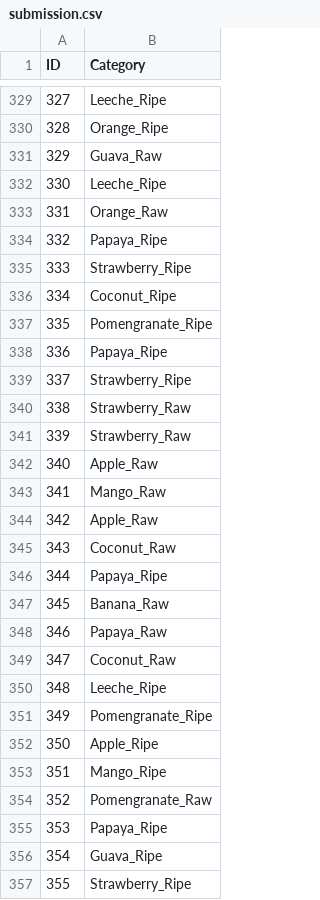
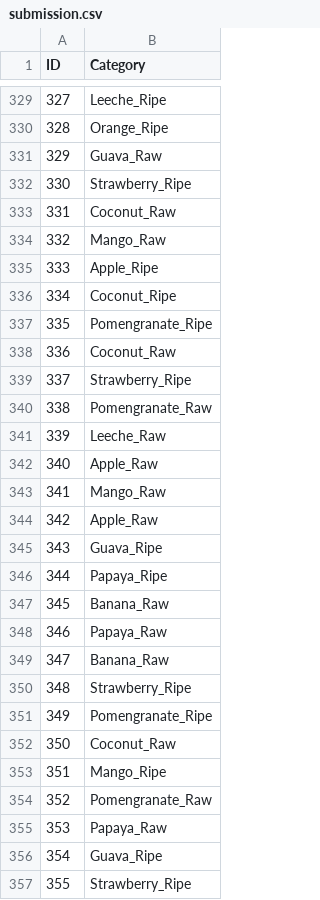
Before and after one commit to Prakhar-Gupta-03/Fruit-Classification, a CSV file: submission.csv, drawn as a sheet; only a part is shown, gaps mark what is left out; the diff covers the shown part only.

```diff
--- a/submission.csv
+++ b/submission.csv
@@ -331,12 +331,12 @@ ID,Category
 329,Guava_Raw
-330,Leeche_Ripe
-331,Orange_Raw
-332,Papaya_Ripe
-333,Strawberry_Ripe
+330,Strawberry_Ripe
+331,Coconut_Raw
+332,Mango_Raw
+333,Apple_Ripe
 334,Coconut_Ripe
 335,Pomengranate_Ripe
-336,Papaya_Ripe
+336,Coconut_Raw
 337,Strawberry_Ripe
-338,Strawberry_Raw
-339,Strawberry_Raw
+338,Pomengranate_Raw
+339,Leeche_Raw
 340,Apple_Raw
@@ -344,3 +344,3 @@ ID,Category
 342,Apple_Raw
-343,Coconut_Raw
+343,Guava_Ripe
 344,Papaya_Ripe
@@ -348,9 +348,9 @@ ID,Category
 346,Papaya_Raw
-347,Coconut_Raw
-348,Leeche_Ripe
+347,Banana_Raw
+348,Strawberry_Ripe
 349,Pomengranate_Ripe
-350,Apple_Ripe
+350,Coconut_Raw
 351,Mango_Ripe
 352,Pomengranate_Raw
-353,Papaya_Ripe
+353,Papaya_Raw
 354,Guava_Ripe
```
Also changed, not shown: 115 edited cells elsewhere in this file, 1 other file.
